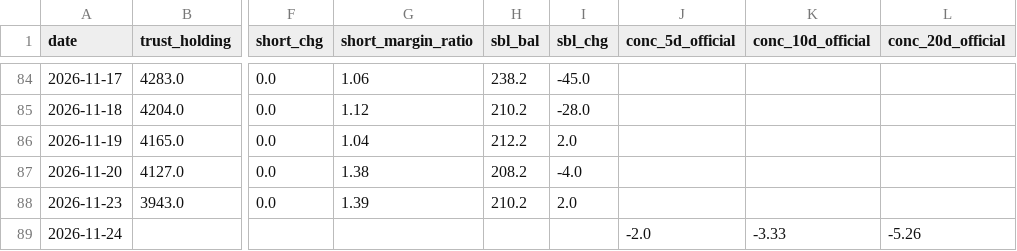
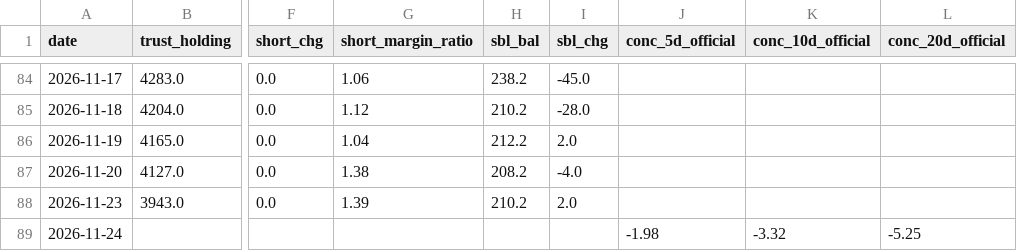
Before and after one commit to KentJJW/taiwan-chip-tracker, a CSV file: database/5274_aux.csv, drawn as a sheet; only a part is shown, gaps mark what is left out; the diff names each change by its address in the sheet, - before the commit and + after, or states it on an @@ line.

Commit message:
Sync database/5274_aux.csv

```diff
--- a/database/5274_aux.csv
+++ b/database/5274_aux.csv
-J89 (conc_5d_official): -2.0
+J89 (conc_5d_official): -1.98
-K89 (conc_10d_official): -3.33
+K89 (conc_10d_official): -3.32
-L89 (conc_20d_official): -5.26
+L89 (conc_20d_official): -5.25
```
